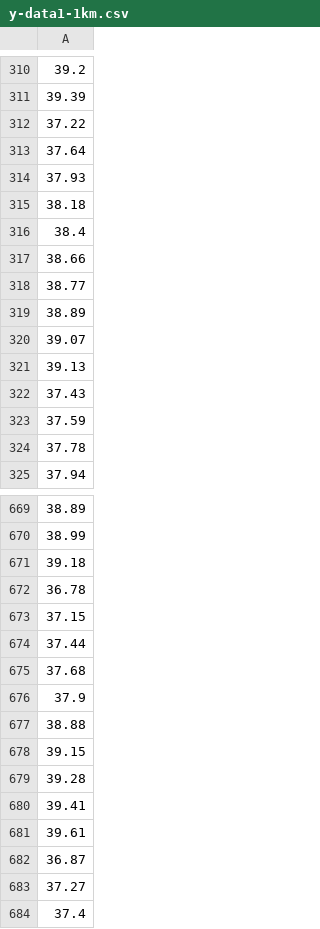
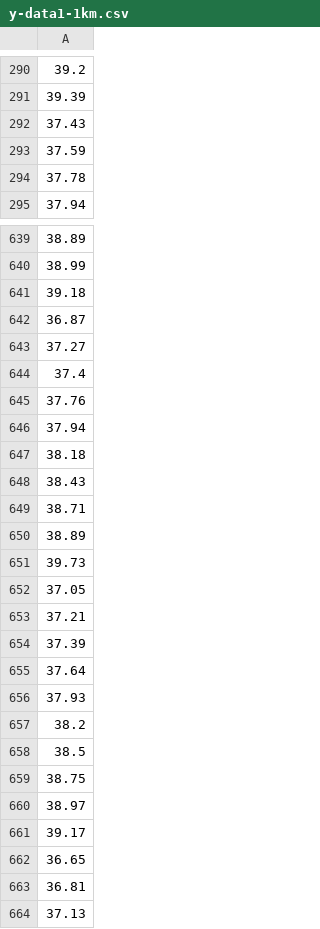
Before and after one commit to LBS-UFMG/tcore, a CSV file: data/processed-data/y-data1-1km.csv, drawn as a sheet; only a part is shown, gaps mark what is left out; the shorter side is filled out with more unchanged rows; the diff covers the shown part only; the diff names each change by its address in the sheet, - before the commit and + after, or states it on an @@ line.

```diff
--- a/data/processed-data/y-data1-1km.csv
+++ b/data/processed-data/y-data1-1km.csv
-row 312: 37.22
-row 313: 37.64
-row 314: 37.93
-row 315: 38.18
-row 316: 38.4
-row 317: 38.66
-row 318: 38.77
-row 319: 38.89
-row 320: 39.07
-row 321: 39.13
-row 672: 36.78
-row 673: 37.15
-row 674: 37.44
-row 675: 37.68
-row 676: 37.9
-row 677: 38.88
-row 678: 39.15
-row 679: 39.28
-row 680: 39.41
-row 681: 39.61
```
Also changed, not shown: 30 removed rows elsewhere in this file, data/processed-data/X-data1-1km.csv, data/processed-data/groups-data1-1km.csv, 4 other files.
